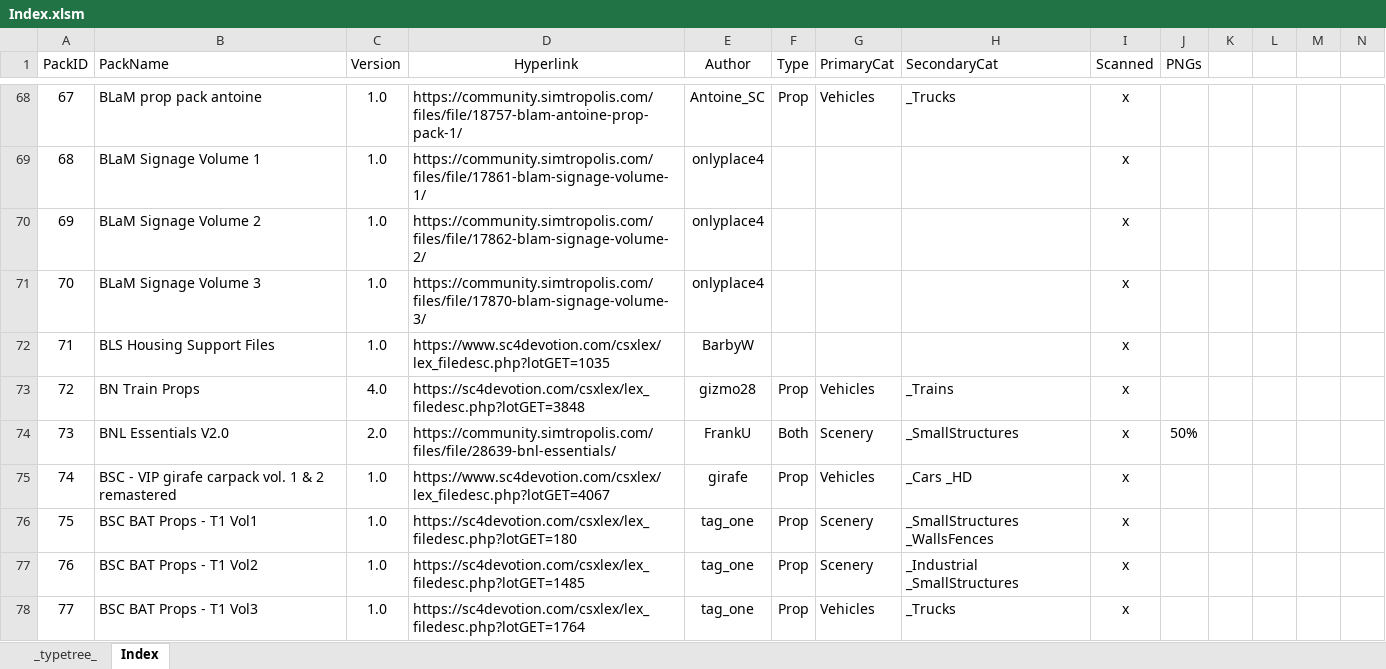
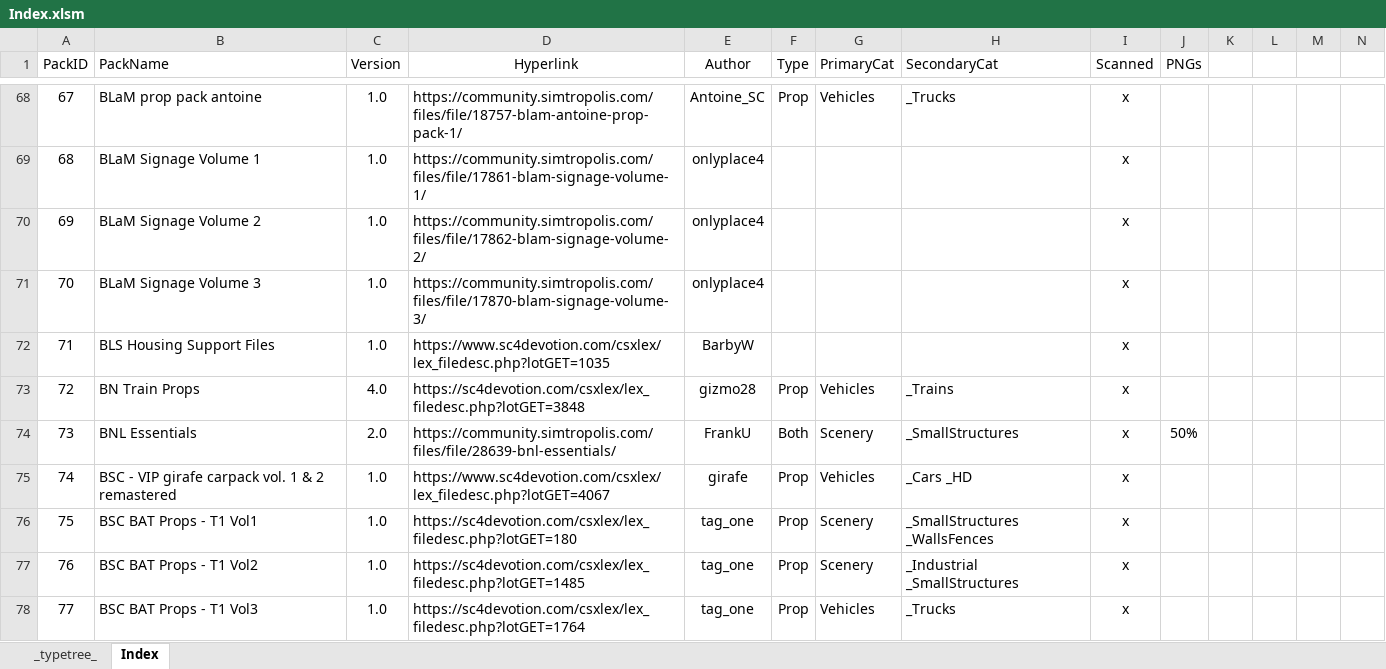
Before and after one commit to noah-severyn/SC4PropTextureCatalog, an Excel workbook: Data/Index.xlsm, sheet Index, drawn as a sheet; only a part is shown, gaps mark what is left out; values as stored, in another font and other column widths than the file's, no borders; conditional formats and table styles not drawn; the diff covers the shown part only; the diff names each change by its address in the sheet, - before the commit and + after, or states it on an @@ line.

```diff
--- a/Data/Index.xlsm (sheet Index)
+++ b/Data/Index.xlsm (sheet Index)
-B74 (PackName): BNL Essentials V2.0
+B74 (PackName): BNL Essentials
```
Also changed, not shown: 6 added rows, 2 removed rows, 46 edited cells, cell formats and row numbers in column A elsewhere in this sheet, sheet _typetree_, 1 other file.
